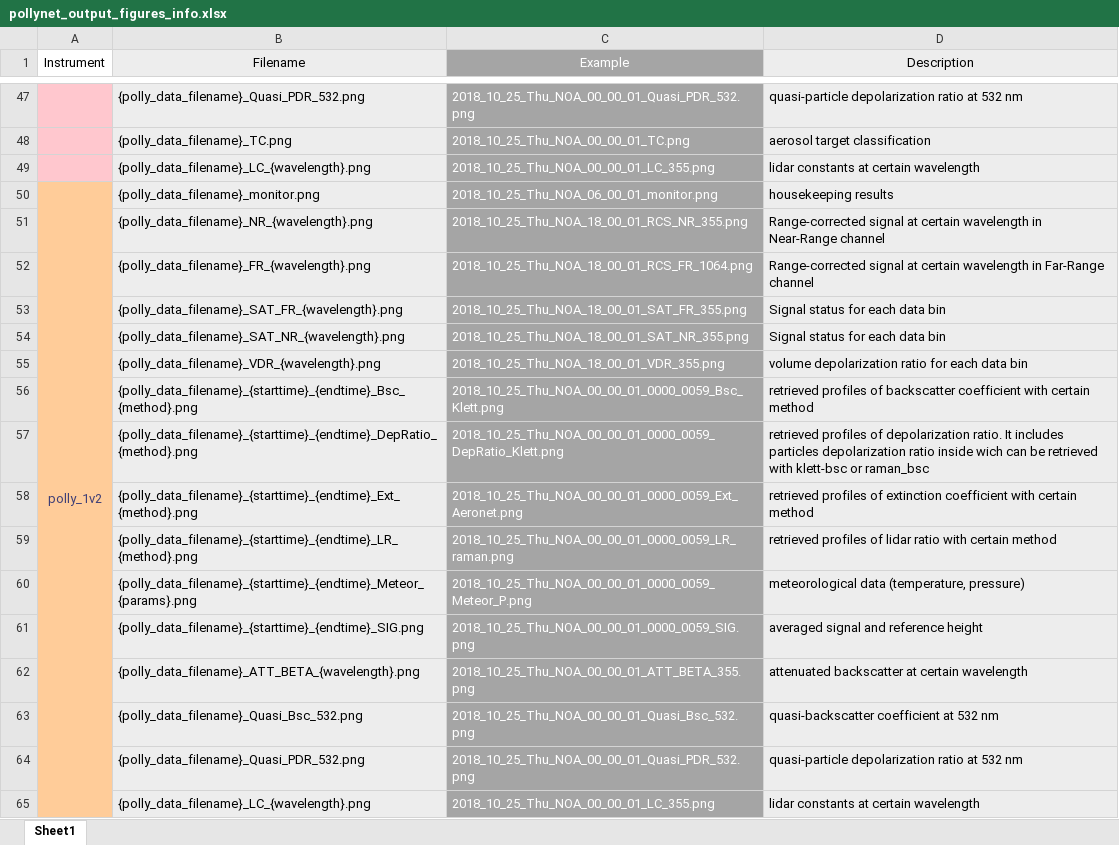
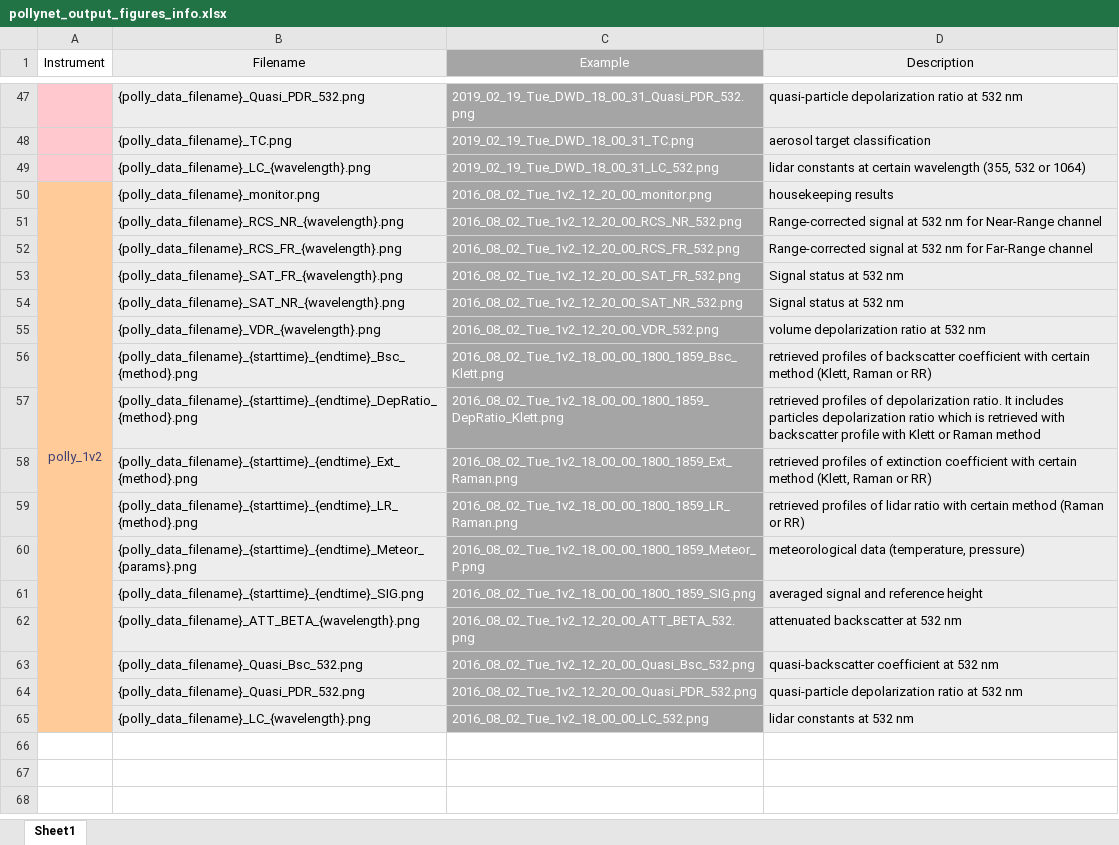
Before and after one commit to PollyNET/Pollynet_Processing_Chain, an Excel workbook: doc/pollynet_output_figures_info.xlsx, sheet Sheet1, drawn as a sheet; only a part is shown, gaps mark what is left out; values as stored, in another font and other column widths than the file's, no borders; the diff covers the shown part only; the diff names each change by its address in the sheet, - before the commit and + after, or states it on an @@ line.

Commit message:
update the pollynet_output_figure_info
Former-commit-id: 2c45ddfb182b16cde413f25b168514dde7ddc4e0

```diff
--- a/doc/pollynet_output_figures_info.xlsx (sheet Sheet1)
+++ b/doc/pollynet_output_figures_info.xlsx (sheet Sheet1)
-C47 (Example): 2018_10_25_Thu_NOA_00_00_01_Quasi_PDR_532.png
+C47 (Example): 2019_02_19_Tue_DWD_18_00_31_Quasi_PDR_532.png
-C48 (Example): 2018_10_25_Thu_NOA_00_00_01_TC.png
+C48 (Example): 2019_02_19_Tue_DWD_18_00_31_TC.png
-C49 (Example): 2018_10_25_Thu_NOA_00_00_01_LC_355.png
+C49 (Example): 2019_02_19_Tue_DWD_18_00_31_LC_532.png
-D49 (Description): …certain wavelength
+D49 (Description): …certain wavelength (355, 532 or 1064)
-C50 (Example): 2018_10_25_Thu_NOA_06_00_01_monitor.png
+C50 (Example): 2016_08_02_Tue_1v2_12_20_00_monitor.png
-B51 (Filename): {polly_data_filename}_NR_{wavelength}.png
+B51 (Filename): {polly_data_filename}_RCS_NR_{wavelength}.png
-C51 (Example): 2018_10_25_Thu_NOA_18_00_01_RCS_NR_355.png
+C51 (Example): 2016_08_02_Tue_1v2_12_20_00_RCS_NR_532.png
-D51 (Description): …signal at certain wavelength in Near-Range channel
+D51 (Description): …signal at 532 nm for Near-Range channel
-B52 (Filename): {polly_data_filename}_FR_{wavelength}.png
+B52 (Filename): {polly_data_filename}_RCS_FR_{wavelength}.png
-C52 (Example): 2018_10_25_Thu_NOA_18_00_01_RCS_FR_1064.png
+C52 (Example): 2016_08_02_Tue_1v2_12_20_00_RCS_FR_532.png
-D52 (Description): …signal at certain wavelength in Far-Range channel
+D52 (Description): …signal at 532 nm for Far-Range channel
-C53 (Example): 2018_10_25_Thu_NOA_18_00_01_SAT_FR_355.png
+C53 (Example): 2016_08_02_Tue_1v2_12_20_00_SAT_FR_532.png
-D53:D54 (Description): Signal status for each data bin
+D53:D54 (Description): Signal status at 532 nm
-C54 (Example): 2018_10_25_Thu_NOA_18_00_01_SAT_NR_355.png
+C54 (Example): 2016_08_02_Tue_1v2_12_20_00_SAT_NR_532.png
-C55 (Example): 2018_10_25_Thu_NOA_18_00_01_VDR_355.png
+C55 (Example): 2016_08_02_Tue_1v2_12_20_00_VDR_532.png
-D55 (Description): volume depolarization ratio for each data bin
+D55 (Description): volume depolarization ratio at 532 nm
-C56 (Example): 2018_10_25_Thu_NOA_00_00_01_0000_0059_Bsc_Klett.png
+C56 (Example): 2016_08_02_Tue_1v2_18_00_00_1800_1859_Bsc_Klett.png
-D56 (Description): …certain method
+D56 (Description): …certain method (Klett, Raman or RR)
-C57 (Example): 2018_10_25_Thu_NOA_00_00_01_0000_0059_DepRatio_Klett.png
+C57 (Example): 2016_08_02_Tue_1v2_18_00_00_1800_1859_DepRatio_Klett.png
-D57 (Description): …depolarization ratio inside wich can be retrieved with klett-bsc or raman_bsc
+D57 (Description): …depolarization ratio which is retrieved with backscatter profile with Klett or Raman method
-C58 (Example): 2018_10_25_Thu_NOA_00_00_01_0000_0059_Ext_Aeronet.png
+C58 (Example): 2016_08_02_Tue_1v2_18_00_00_1800_1859_Ext_Raman.png
-D58 (Description): …certain method
+D58 (Description): …certain method (Klett, Raman or RR)
-C59 (Example): 2018_10_25_Thu_NOA_00_00_01_0000_0059_LR_raman.png
+C59 (Example): 2016_08_02_Tue_1v2_18_00_00_1800_1859_LR_Raman.png
-D59 (Description): …certain method
+D59 (Description): …certain method (Raman or RR)
-C60 (Example): 2018_10_25_Thu_NOA_00_00_01_0000_0059_Meteor_P.png
+C60 (Example): 2016_08_02_Tue_1v2_18_00_00_1800_1859_Meteor_P.png
-C61 (Example): 2018_10_25_Thu_NOA_00_00_01_0000_0059_SIG.png
+C61 (Example): 2016_08_02_Tue_1v2_18_00_00_1800_1859_SIG.png
-C62 (Example): 2018_10_25_Thu_NOA_00_00_01_ATT_BETA_355.png
+C62 (Example): 2016_08_02_Tue_1v2_12_20_00_ATT_BETA_532.png
-D62 (Description): attenuated backscatter at certain wavelength
+D62 (Description): attenuated backscatter at 532 nm
-C63 (Example): 2018_10_25_Thu_NOA_00_00_01_Quasi_Bsc_532.png
+C63 (Example): 2016_08_02_Tue_1v2_12_20_00_Quasi_Bsc_532.png
-C64 (Example): 2018_10_25_Thu_NOA_00_00_01_Quasi_PDR_532.png
+C64 (Example): 2016_08_02_Tue_1v2_12_20_00_Quasi_PDR_532.png
-C65 (Example): 2018_10_25_Thu_NOA_00_00_01_LC_355.png
+C65 (Example): 2016_08_02_Tue_1v2_18_00_00_LC_532.png
-D65 (Description): lidar constants at certain wavelength
+D65 (Description): lidar constants at 532 nm
```
Also changed, not shown: 44 edited cells elsewhere in this sheet, 2 other files.
